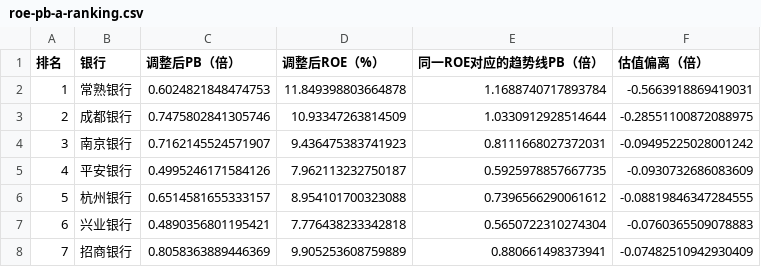
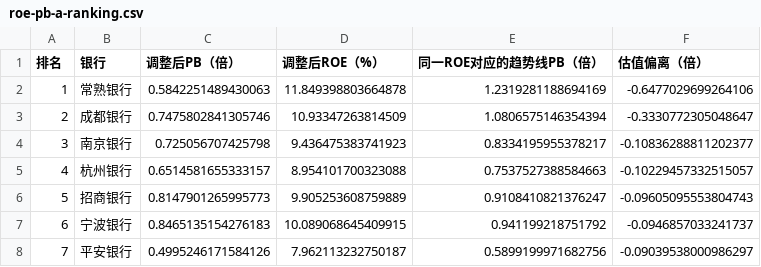
Before and after one commit to zhuoran787/bank-reserves, a CSV file: roe-pb-a-ranking.csv, drawn as a sheet; only a part is shown; the diff covers the shown part only.

```diff
--- a/roe-pb-a-ranking.csv
+++ b/roe-pb-a-ranking.csv
@@ -1,8 +1,8 @@
 "排名","银行","调整后PB（倍）","调整后ROE（%）","同一ROE对应的趋势线PB（倍）","估值偏离（倍）"
-"1","常熟银行","0.6024821848474753","11.849398803664878","1.1688740717893784","-0.5663918869419031"
-"2","成都银行","0.7475802841305746","10.93347263814509","1.0330912928514644","-0.28551100872088975"
-"3","南京银行","0.7162145524571907","9.436475383741923","0.8111668027372031","-0.09495225028001242"
-"4","平安银行","0.4995246171584126","7.962113232750187","0.5925978857667735","-0.0930732686083609"
-"5","杭州银行","0.6514581655333157","8.954101700323088","0.7396566290061612","-0.08819846347284555"
-"6","兴业银行","0.4890356801195421","7.776438233342818","0.5650722310274304","-0.0760365509078883"
-"7","招商银行","0.8058363889446369","9.905253608759889","0.880661498373941","-0.07482510942930409"
+"1","常熟银行","0.5842251489430063","11.849398803664878","1.2319281188694169","-0.6477029699264106"
+"2","成都银行","0.7475802841305746","10.93347263814509","1.0806575146354394","-0.3330772305048647"
+"3","南京银行","0.725056707425798","9.436475383741923","0.8334195955378217","-0.10836288811202377"
+"4","杭州银行","0.6514581655333157","8.954101700323088","0.7537527388584663","-0.10229457332515057"
+"5","招商银行","0.8147901265995773","9.905253608759889","0.9108410821376247","-0.09605095553804743"
+"6","宁波银行","0.8465135154276183","10.089068645409915","0.941199218751792","-0.0946857033241737"
+"7","平安银行","0.4995246171584126","7.962113232750187","0.5899199971682756","-0.09039538000986297"
```
Also changed, not shown: 49 edited cells elsewhere in this file, roe-pb-h-ranking.csv, 16 other files.
